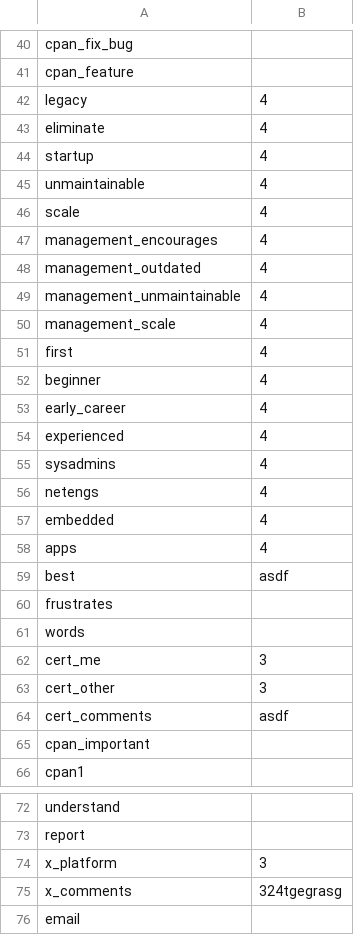
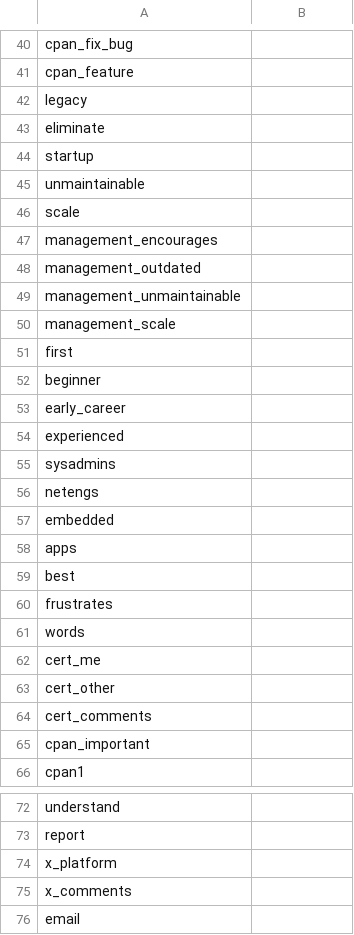
Before and after one commit to dr-kd/perl-survey-2009, a CSV file: Survey-Perl/test.csv, drawn as a sheet; only a part is shown, gaps mark what is left out; the diff covers the shown part only.

Commit message:
creating survey results now works

```diff
--- a/Survey-Perl/test.csv
+++ b/Survey-Perl/test.csv
@@ -41,25 +41,25 @@ cpan_fix_bug,
 cpan_feature,
-legacy,4
-eliminate,4
-startup,4
-unmaintainable,4
-scale,4
-management_encourages,4
-management_outdated,4
-management_unmaintainable,4
-management_scale,4
-first,4
-beginner,4
-early_career,4
-experienced,4
-sysadmins,4
-netengs,4
-embedded,4
-apps,4
-best,asdf
+legacy,
+eliminate,
+startup,
+unmaintainable,
+scale,
+management_encourages,
+management_outdated,
+management_unmaintainable,
+management_scale,
+first,
+beginner,
+early_career,
+experienced,
+sysadmins,
+netengs,
+embedded,
+apps,
+best,
 frustrates,
 words,
-cert_me,3
-cert_other,3
-cert_comments,asdf
+cert_me,
+cert_other,
+cert_comments,
 cpan_important,
@@ -73,4 +73,4 @@ understand,
 report,
-x_platform,3
-x_comments,324tgegrasg
+x_platform,
+x_comments,
 email,
```
Also changed, not shown: 23 edited cells elsewhere in this file, 3 other files.
